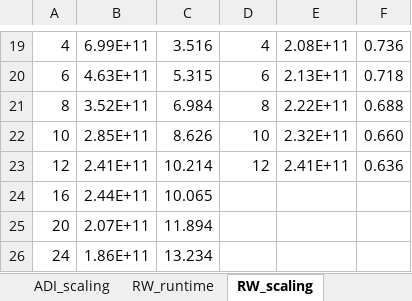
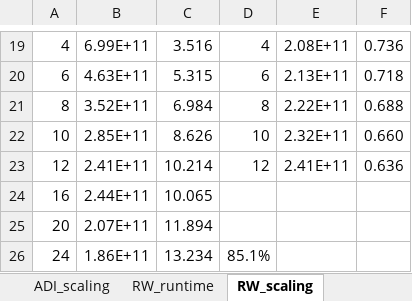
Before and after one commit to sam-maloney/msc_hpcse, an Excel workbook: Report/plots/perf_data.xlsx, sheet RW_scaling, drawn as a sheet; only a part is shown, gaps mark what is left out; values as stored, in another font and other column widths than the file's, no borders; the diff names each change by its address in the sheet, - before the commit and + after, or states it on an @@ line.

```diff
--- a/Report/plots/perf_data.xlsx (sheet RW_scaling)
+++ b/Report/plots/perf_data.xlsx (sheet RW_scaling)
-D26: (empty)
+D26: 85.1%
```
Also changed, not shown: sheet ADI_scalar, sheet ADI_AVX, sheet RW_runtime, sheet ADI_serial, sheet ADI_scaling, other sheet tabs, 17 other files.
